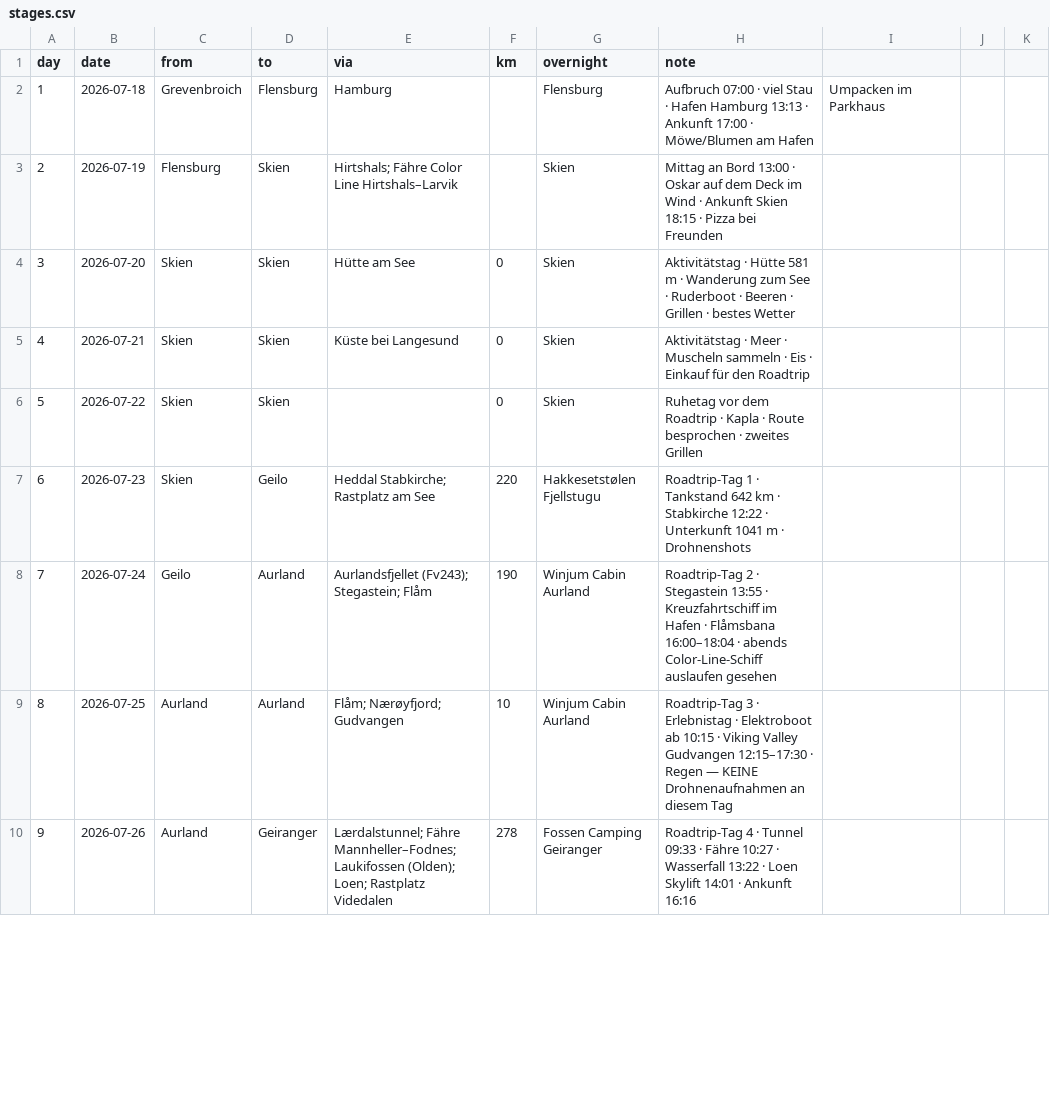
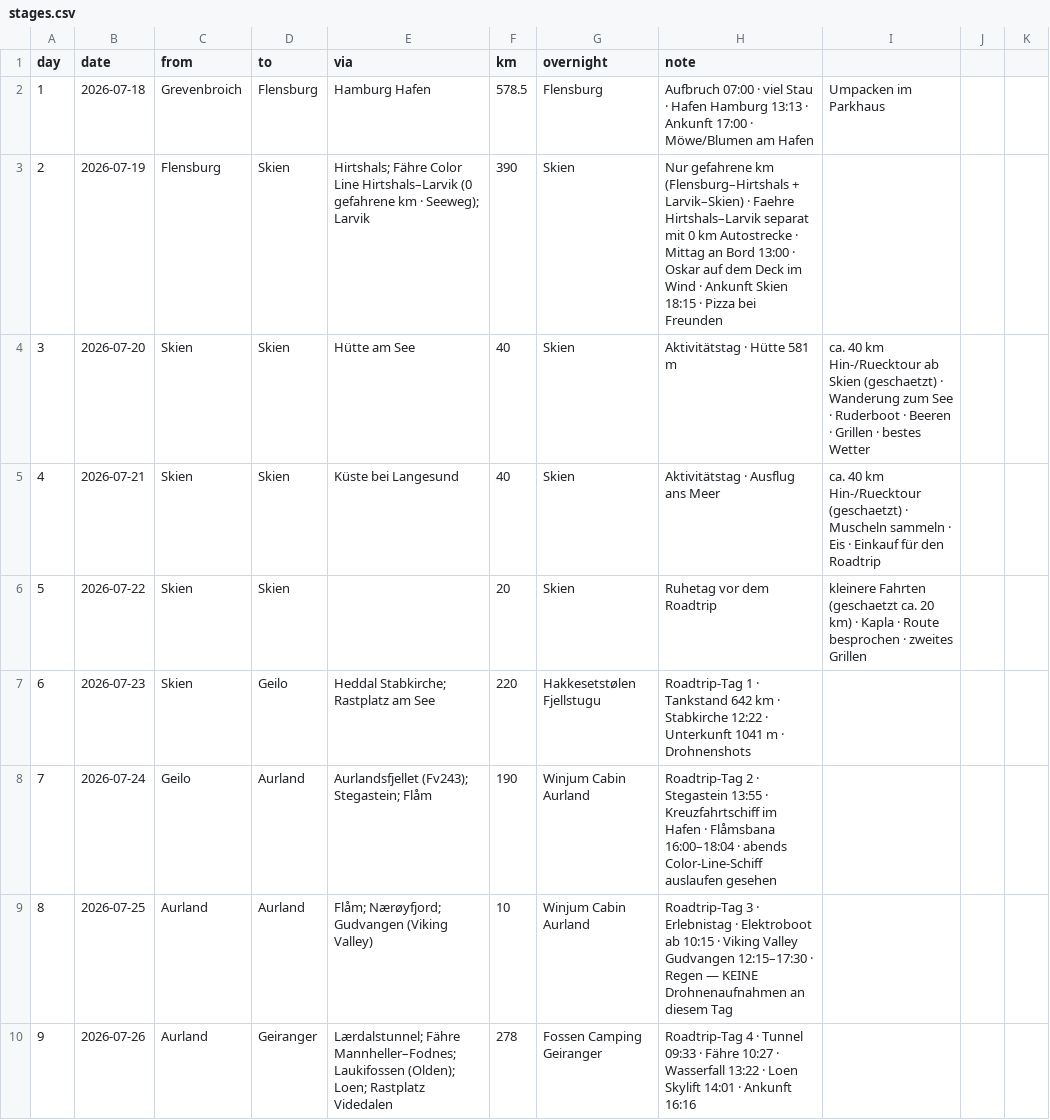
Before and after one commit to Skubatorium/frame-forge, a CSV file: projects/norwegen-2026/route/stages.csv, drawn as a sheet; only a part is shown; the diff covers the shown part only.

Commit message:
norwegen-2026: Route-Kilometer korrigiert, echte GPS-/Routing-Tracks gebaut
Faehrstrecken zaehlen 0 gefahrene km (Nutzer-Korrektur), Aktivitaetstage
bekommen realistische Kurzstrecken statt 0. Neue Gesamtsumme 3504 km
gefahren. Zwei GPX-Dateien: photo-points.gpx (663 echte EXIF-Punkte,
Asset-Platzierung) und roadtrip.gpx (OSRM-Routing, Kartenlinie).
Valdresflye mit echter GPS-Koordinate ergaenzt (1183 m, hoechster
gemessener Punkt der Reise), Hoehenprofil per Open-Meteo gegengeprueft.

```diff
--- a/projects/norwegen-2026/route/stages.csv
+++ b/projects/norwegen-2026/route/stages.csv
@@ -1,10 +1,10 @@
 day,date,from,to,via,km,overnight,note
-1,2026-07-18,Grevenbroich,Flensburg,Hamburg,,Flensburg,Aufbruch 07:00 · viel Stau · Hafen Hamburg 13:13 · Ankunft 17:00 · Möwe/Blumen am Hafen, Umpacken im Parkhaus
-2,2026-07-19,Flensburg,Skien,Hirtshals; Fähre Color Line Hirtshals–Larvik,,Skien,Mittag an Bord 13:00 · Oskar auf dem Deck im Wind · Ankunft Skien 18:15 · Pizza bei Freunden
-3,2026-07-20,Skien,Skien,Hütte am See,0,Skien,Aktivitätstag · Hütte 581 m · Wanderung zum See · Ruderboot · Beeren · Grillen · bestes Wetter
-4,2026-07-21,Skien,Skien,Küste bei Langesund,0,Skien,Aktivitätstag · Meer · Muscheln sammeln · Eis · Einkauf für den Roadtrip
-5,2026-07-22,Skien,Skien,,0,Skien,Ruhetag vor dem Roadtrip · Kapla · Route besprochen · zweites Grillen
+1,2026-07-18,Grevenbroich,Flensburg,Hamburg Hafen,578.5,Flensburg,Aufbruch 07:00 · viel Stau · Hafen Hamburg 13:13 · Ankunft 17:00 · Möwe/Blumen am Hafen, Umpacken im Parkhaus
+2,2026-07-19,Flensburg,Skien,Hirtshals; Fähre Color Line Hirtshals–Larvik (0 gefahrene km · Seeweg); Larvik,390,Skien,Nur gefahrene km (Flensburg–Hirtshals + Larvik–Skien) · Faehre Hirtshals–Larvik separat mit 0 km Autostrecke · Mittag an Bord 13:00 · Oskar auf dem Deck im Wind · Ankunft Skien 18:15 · Pizza bei Freunden
+3,2026-07-20,Skien,Skien,Hütte am See,40,Skien,Aktivitätstag · Hütte 581 m, ca. 40 km Hin-/Ruecktour ab Skien (geschaetzt) · Wanderung zum See · Ruderboot · Beeren · Grillen · bestes Wetter
+4,2026-07-21,Skien,Skien,Küste bei Langesund,40,Skien,Aktivitätstag · Ausflug ans Meer, ca. 40 km Hin-/Ruecktour (geschaetzt) · Muscheln sammeln · Eis · Einkauf für den Roadtrip
+5,2026-07-22,Skien,Skien,,20,Skien,Ruhetag vor dem Roadtrip, kleinere Fahrten (geschaetzt ca. 20 km) · Kapla · Route besprochen · zweites Grillen
 6,2026-07-23,Skien,Geilo,Heddal Stabkirche; Rastplatz am See,220,Hakkesetstølen Fjellstugu,Roadtrip-Tag 1 · Tankstand 642 km · Stabkirche 12:22 · Unterkunft 1041 m · Drohnenshots
 7,2026-07-24,Geilo,Aurland,Aurlandsfjellet (Fv243); Stegastein; Flåm,190,Winjum Cabin Aurland,Roadtrip-Tag 2 · Stegastein 13:55 · Kreuzfahrtschiff im Hafen · Flåmsbana 16:00–18:04 · abends Color-Line-Schiff auslaufen gesehen
-8,2026-07-25,Aurland,Aurland,Flåm; Nærøyfjord; Gudvangen,10,Winjum Cabin Aurland,Roadtrip-Tag 3 · Erlebnistag · Elektroboot ab 10:15 · Viking Valley Gudvangen 12:15–17:30 · Regen — KEINE Drohnenaufnahmen an diesem Tag
+8,2026-07-25,Aurland,Aurland,Flåm; Nærøyfjord; Gudvangen (Viking Valley),10,Winjum Cabin Aurland,Roadtrip-Tag 3 · Erlebnistag · Elektroboot ab 10:15 · Viking Valley Gudvangen 12:15–17:30 · Regen — KEINE Drohnenaufnahmen an diesem Tag
 9,2026-07-26,Aurland,Geiranger,Lærdalstunnel; Fähre Mannheller–Fodnes; Laukifossen (Olden); Loen; Rastplatz Videdalen,278,Fossen Camping Geiranger,Roadtrip-Tag 4 · Tunnel 09:33 · Fähre 10:27 · Wasserfall 13:22 · Loen Skylift 14:01 · Ankunft 16:16
```
Also changed, not shown: 12 edited cells elsewhere in this file, projects/norwegen-2026/route/locations.csv, 5 other files.
